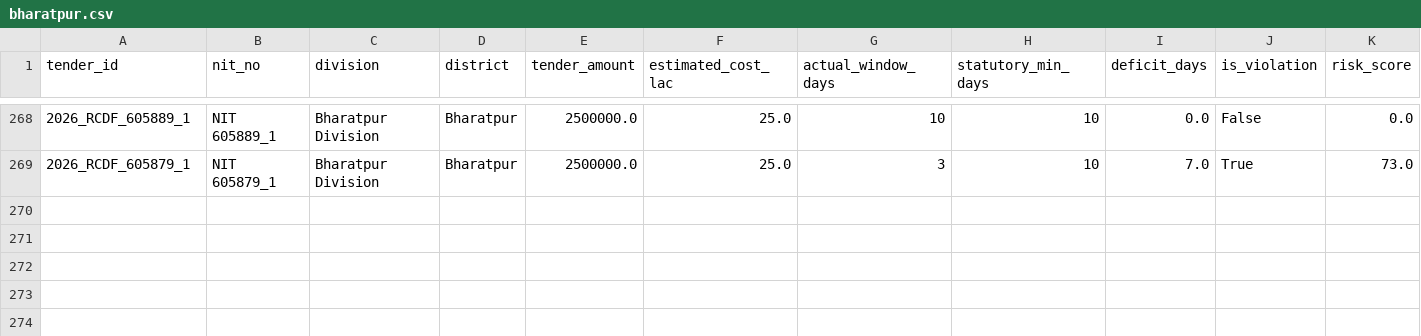
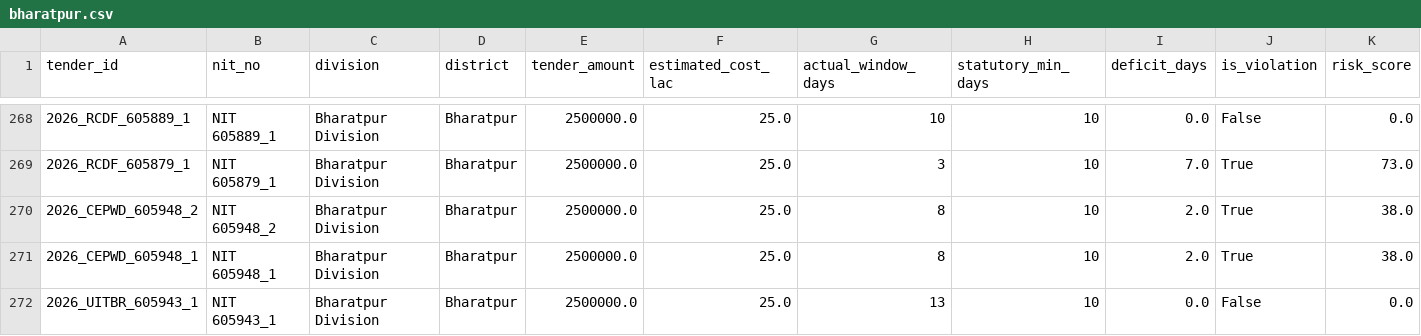
Before and after one commit to WEB-DEVELOPER61/raj-truth-procurement-web, a CSV file: data/districts/bharatpur.csv, drawn as a sheet; only a part is shown, gaps mark what is left out; rows hold the shown columns only; the diff names each change by its address in the sheet, - before the commit and + after, or states it on an @@ line.

```diff
--- a/data/districts/bharatpur.csv
+++ b/data/districts/bharatpur.csv
+row 270: 2026_CEPWD_605948_2 | NIT 605948_2 | Bharatpur Division | Bharatpur | 2500000.0 | 25.0 | 8 | 10 | 2.0 | True | 38.0
+row 271: 2026_CEPWD_605948_1 | NIT 605948_1 | Bharatpur Division | Bharatpur | 2500000.0 | 25.0 | 8 | 10 | 2.0 | True | 38.0
+row 272: 2026_UITBR_605943_1 | NIT 605943_1 | Bharatpur Division | Bharatpur | 2500000.0 | 25.0 | 13 | 10 | 0.0 | False | 0.0
```
Also changed, not shown: data/districts/ajmer.csv, data/districts/bikaner.csv, 4 other files.
